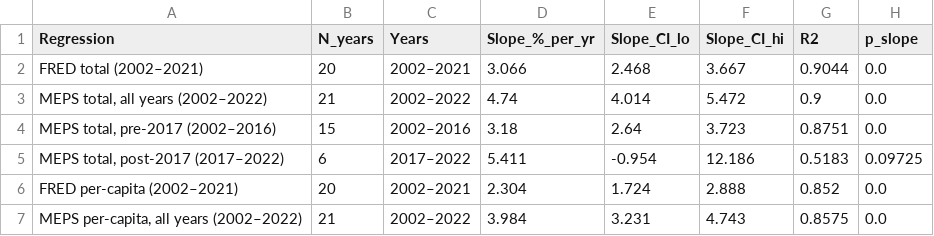
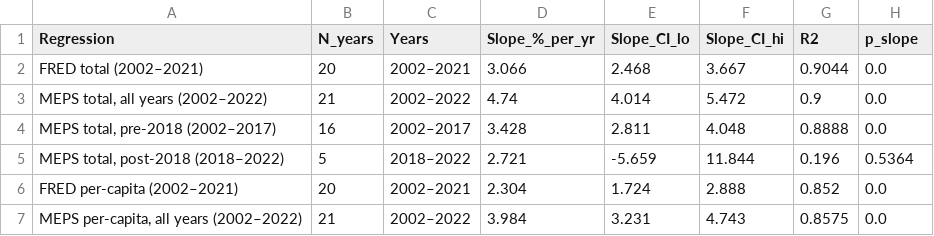
Before and after one commit to aflaxman/ai_assisted_us_health_data_analysis, a CSV file: meps_eyewear_expenditure/results/trend_regressions.csv, drawn as a sheet.

```diff
--- a/meps_eyewear_expenditure/results/trend_regressions.csv
+++ b/meps_eyewear_expenditure/results/trend_regressions.csv
@@ -3,4 +3,4 @@ FRED total (2002–2021),20,2002–2021,3.066,2.468,3.667,0.9044,0.0
 "MEPS total, all years (2002–2022)",21,2002–2022,4.74,4.014,5.472,0.9,0.0
-"MEPS total, pre-2017 (2002–2016)",15,2002–2016,3.18,2.64,3.723,0.8751,0.0
-"MEPS total, post-2017 (2017–2022)",6,2017–2022,5.411,-0.954,12.186,0.5183,0.09725
+"MEPS total, pre-2018 (2002–2017)",16,2002–2017,3.428,2.811,4.048,0.8888,0.0
+"MEPS total, post-2018 (2018–2022)",5,2018–2022,2.721,-5.659,11.844,0.196,0.5364
 FRED per-capita (2002–2021),20,2002–2021,2.304,1.724,2.888,0.852,0.0
```
Also changed, not shown: 4 other files.
